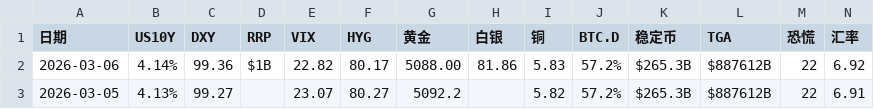
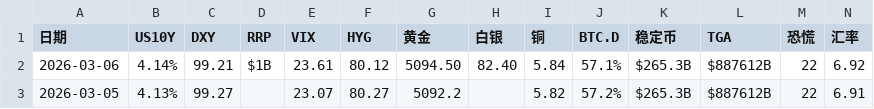
Before and after one commit to bobo8866/project-x-9527-v2, a CSV file: history.csv, drawn as a sheet.

```diff
--- a/history.csv
+++ b/history.csv
@@ -1,3 +1,3 @@
 日期,US10Y,DXY,RRP,VIX,HYG,黄金,白银,铜,BTC.D,稳定币,TGA,恐慌,汇率
-2026-03-06,4.14%,99.36,$1B,22.82,80.17,5088.00,81.86,5.83,57.2%,$265.3B,$887612B,22,6.92
+2026-03-06,4.14%,99.21,$1B,23.61,80.12,5094.50,82.40,5.84,57.1%,$265.3B,$887612B,22,6.92
 2026-03-05,4.13%,99.27,,23.07,80.27,5092.2,,5.82,57.2%,$265.3B,$887612B,22,6.91
```
Also changed, not shown: 1 other file.
